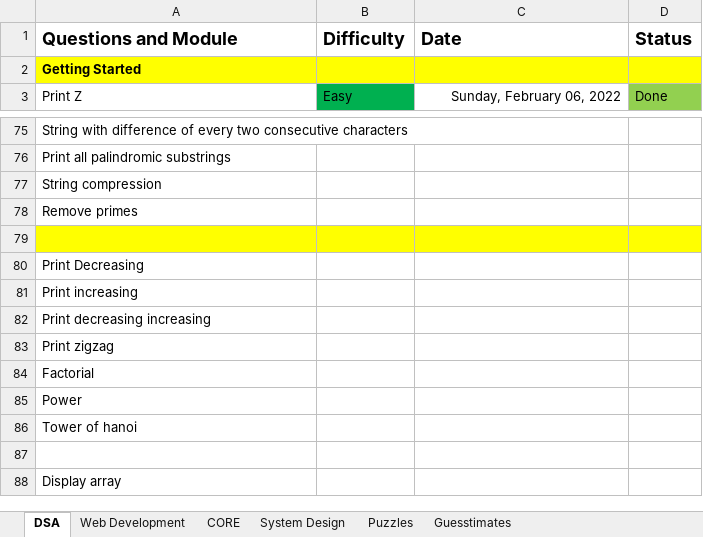
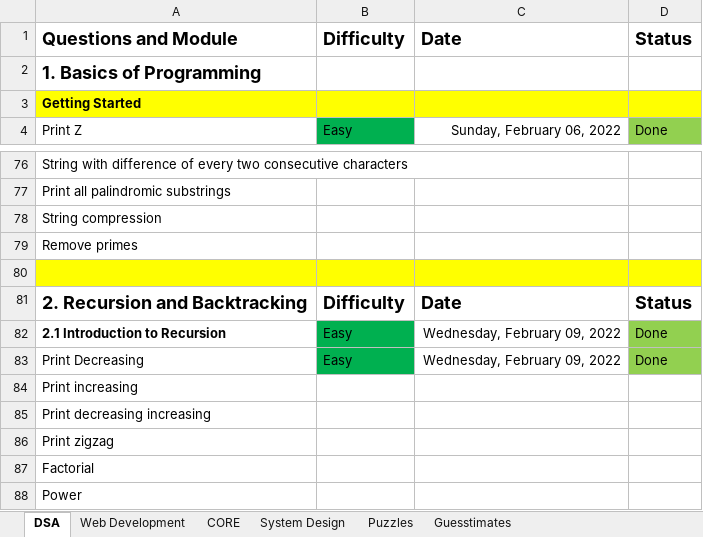
Before and after one commit to bluebloodedlucifer/LearnDSA, an Excel workbook: Level_1/First Job Program With Web Development.xlsx, sheet DSA, drawn as a sheet; only a part is shown, gaps mark what is left out; the shorter side is filled out with more unchanged rows; values as stored, in another font and other column widths than the file's, no borders; addresses are those after the commit; the diff names each change by its address in the sheet, - before the commit and + after, or states it on an @@ line.

Commit message:
started intro to Recursion Did first 2 question 9 Feb 2022 10:23 PM

```diff
--- a/Level_1/First Job Program With Web Development.xlsx (sheet DSA)
+++ b/Level_1/First Job Program With Web Development.xlsx (sheet DSA)
+row 2: 1. Basics of Programming
+row 81: 2. Recursion and Backtracking | Difficulty | Date | Status
+row 82: 2.1 Introduction to Recursion | Easy | Wednesday, February 09, 2022 | Done
-B83 (Difficulty): (empty)
+B83 (Difficulty): Easy
-B83 fill: none
+B83 fill: #00B050
-C83 (Date): (empty)
+C83 (Date): Wednesday, February 09, 2022
-D83 (Status): (empty)
+D83 (Status): Done
-D83 fill: none
+D83 fill: #92D050
```
Also changed, not shown: 4 other files.
